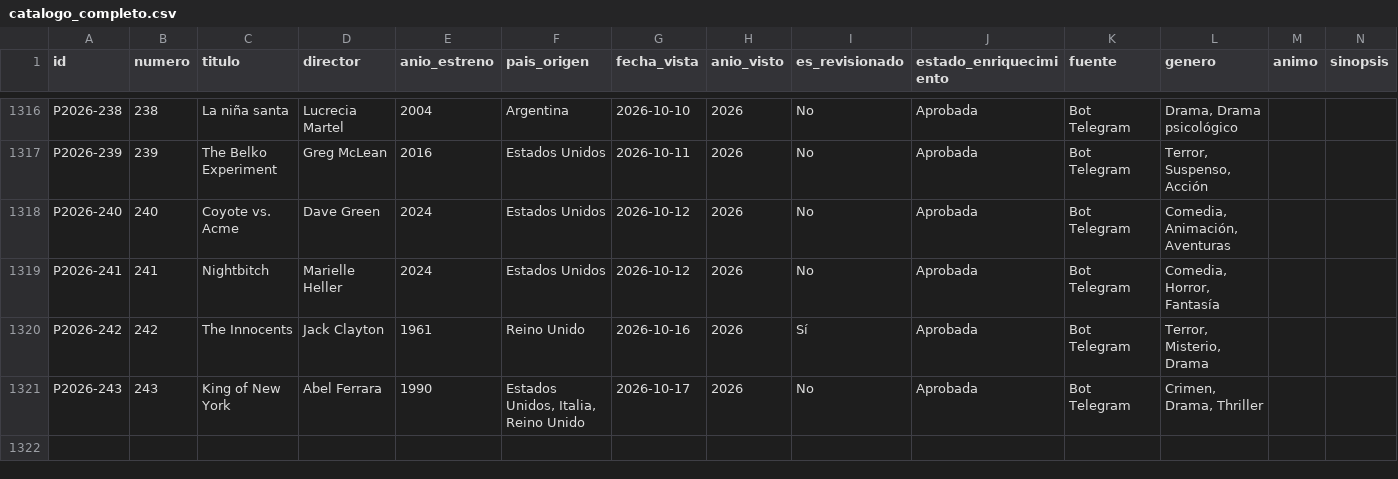
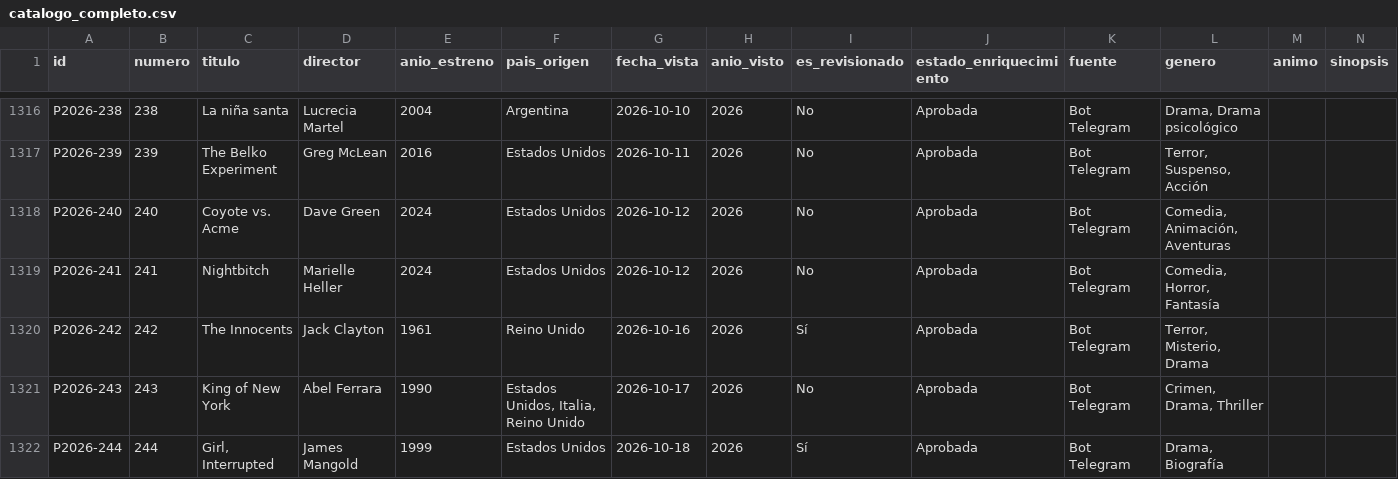
Before and after one commit to Arturogrottoli/IA-Automation-Movies, a CSV file: cerebro/catalogo_completo.csv, drawn as a sheet; only a part is shown, gaps mark what is left out; rows hold the shown columns only; the diff names each change by its address in the sheet, - before the commit and + after, or states it on an @@ line.

```diff
--- a/cerebro/catalogo_completo.csv
+++ b/cerebro/catalogo_completo.csv
+row 1322: P2026-244 | 244 | Girl, Interrupted | James Mangold | 1999 | Estados Unidos | 2026-10-18 | 2026 | Sí | Aprobada | Bot Telegram | Drama, Biografía
```
Also changed, not shown: 9 other files.
